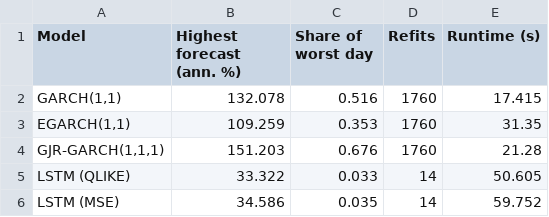
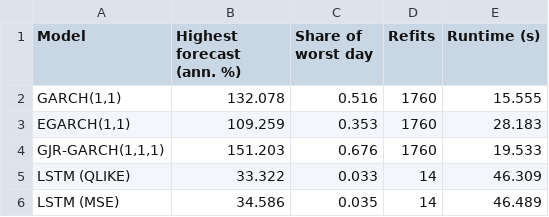
Before and after one commit to darrancebeh/CAPSTONE-PROJECT, a CSV file: results/summary/table_6_capacity_and_cost.csv, drawn as a sheet.

```diff
--- a/results/summary/table_6_capacity_and_cost.csv
+++ b/results/summary/table_6_capacity_and_cost.csv
@@ -1,6 +1,6 @@
 Model,Highest forecast (ann. %),Share of worst day,Refits,Runtime (s)
-"GARCH(1,1)",132.078,0.516,1760,17.415
-"EGARCH(1,1)",109.259,0.353,1760,31.35
-"GJR-GARCH(1,1,1)",151.203,0.676,1760,21.28
-LSTM (QLIKE),33.322,0.033,14,50.605
-LSTM (MSE),34.586,0.035,14,59.752
+"GARCH(1,1)",132.078,0.516,1760,15.555
+"EGARCH(1,1)",109.259,0.353,1760,28.183
+"GJR-GARCH(1,1,1)",151.203,0.676,1760,19.533
+LSTM (QLIKE),33.322,0.033,14,46.309
+LSTM (MSE),34.586,0.035,14,46.489
```
Also changed, not shown: results/tables/runtime.csv, 3 other files.
